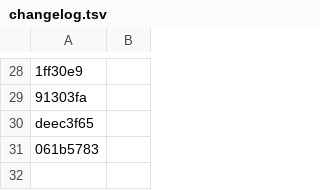
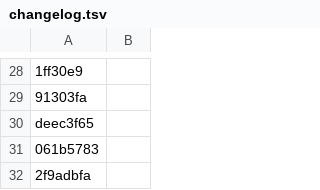
Before and after one commit to AVGVSTVS96/iikb, a TSV file: android/changelog.tsv, drawn as a sheet; only a part is shown, gaps mark what is left out; the diff names each change by its address in the sheet, - before the commit and + after, or states it on an @@ line.

Commit message:
chore(android): leave Custom Keys off Android's changelog; Android has no Custom Keys page

```diff
--- a/android/changelog.tsv
+++ b/android/changelog.tsv
+row 32: 2f9adbfa
```
